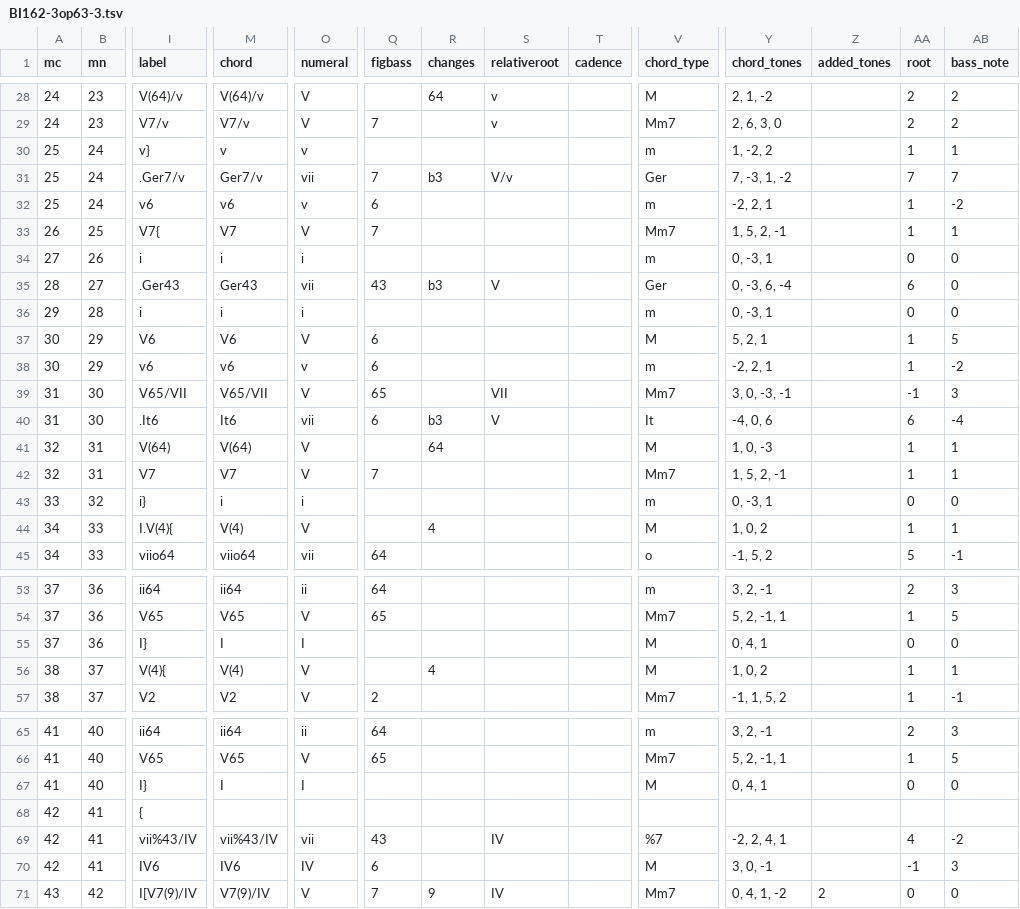
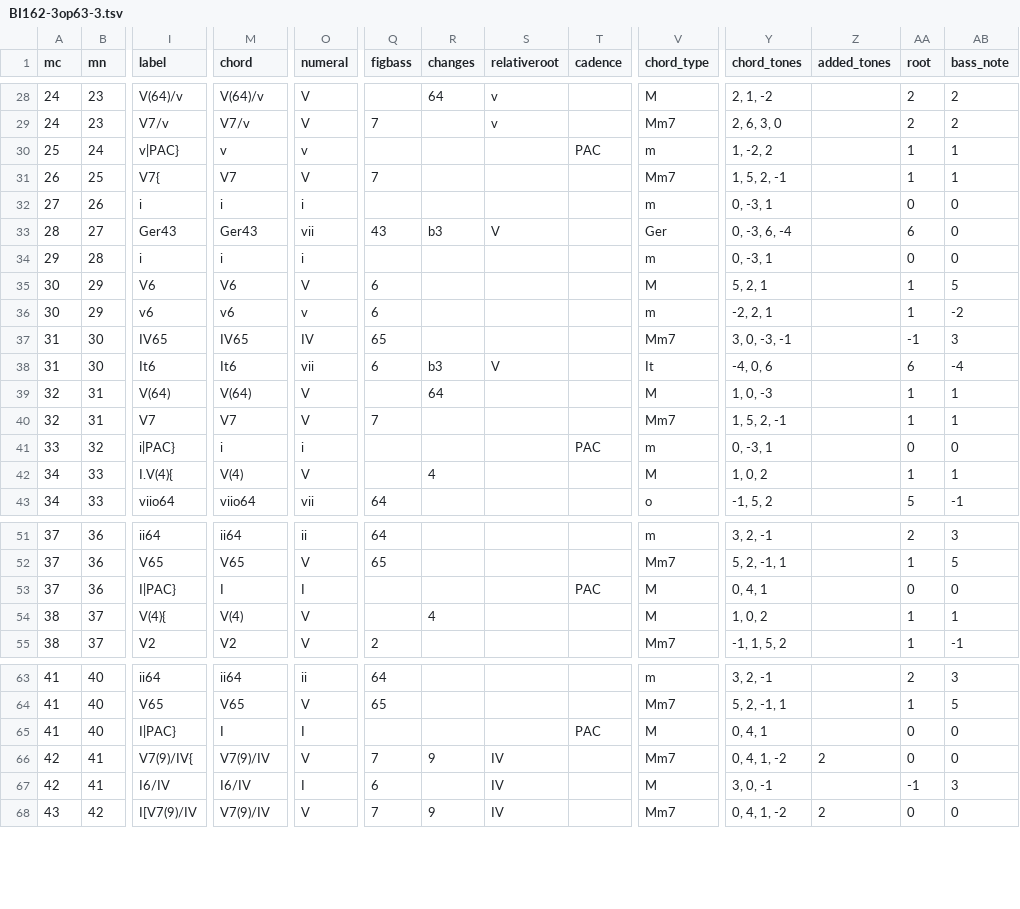
Before and after one commit to DCMLab/chopin_mazurkas, a TSV file: harmonies/BI162-3op63-3.tsv, drawn as a sheet; only a part is shown, gaps mark what is left out; removed rows and columns are numbered as before the commit, all else as after; rows hold the shown columns only; the diff covers the shown part only; the diff names each change by its address in the sheet, - before the commit and + after, or states it on an @@ line.

```diff
--- a/harmonies/BI162-3op63-3.tsv
+++ b/harmonies/BI162-3op63-3.tsv
-I30 (label): v}
+I30 (label): v|PAC}
-T30 (cadence): (empty)
+T30 (cadence): PAC
-row 31: 25 | 24 | .Ger7/v | Ger7/v | vii | 7 | b3 | V/v |  | Ger | 7, -3, 1, -2 |  | 7 | 7
-row 32: 25 | 24 | v6 | v6 | v | 6 |  |  |  | m | -2, 2, 1 |  | 1 | -2
-I33 (label): .Ger43
+I33 (label): Ger43
-I37 (label): V65/VII
+I37 (label): IV65
-M37 (chord): V65/VII
+M37 (chord): IV65
-O37 (numeral): V
+O37 (numeral): IV
-S37 (relativeroot): VII
+S37 (relativeroot): (empty)
-I38 (label): .It6
+I38 (label): It6
-I41 (label): i}
+I41 (label): i|PAC}
-T41 (cadence): (empty)
+T41 (cadence): PAC
-I53 (label): I}
+I53 (label): I|PAC}
-T53 (cadence): (empty)
+T53 (cadence): PAC
-I65 (label): I}
+I65 (label): I|PAC}
-T65 (cadence): (empty)
+T65 (cadence): PAC
-I66 (label): {
+I66 (label): V7(9)/IV{
-M66 (chord): (empty)
+M66 (chord): V7(9)/IV
-O66 (numeral): (empty)
+O66 (numeral): V
-Q66 (figbass): (empty)
+Q66 (figbass): 7
-R66 (changes): (empty)
+R66 (changes): 9
-S66 (relativeroot): (empty)
+S66 (relativeroot): IV
-V66 (chord_type): (empty)
+V66 (chord_type): Mm7
-Y66 (chord_tones): (empty)
+Y66 (chord_tones): 0, 4, 1, -2
-Z66 (added_tones): (empty)
+Z66 (added_tones): 2
-AA66 (root): (empty)
+AA66 (root): 0
-AB66 (bass_note): (empty)
+AB66 (bass_note): 0
-row 69: 42 | 41 | vii%43/IV | vii%43/IV | vii | 43 |  | IV |  | %7 | -2, 2, 4, 1 |  | 4 | -2
-I67 (label): IV6
+I67 (label): I6/IV
-M67 (chord): IV6
+M67 (chord): I6/IV
-O67 (numeral): IV
+O67 (numeral): I
-S67 (relativeroot): (empty)
+S67 (relativeroot): IV
```
Also changed, not shown: 1 removed row and 47 edited cells elsewhere in this file, metadata.tsv, 1 other file.
